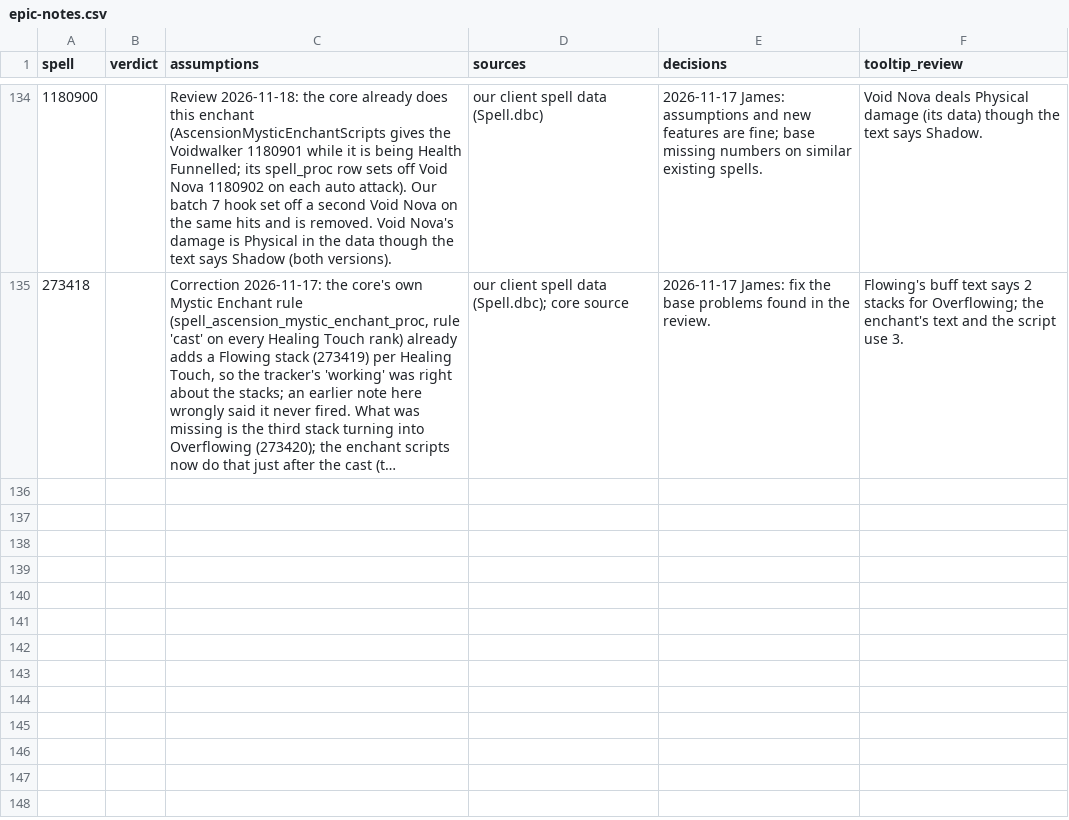
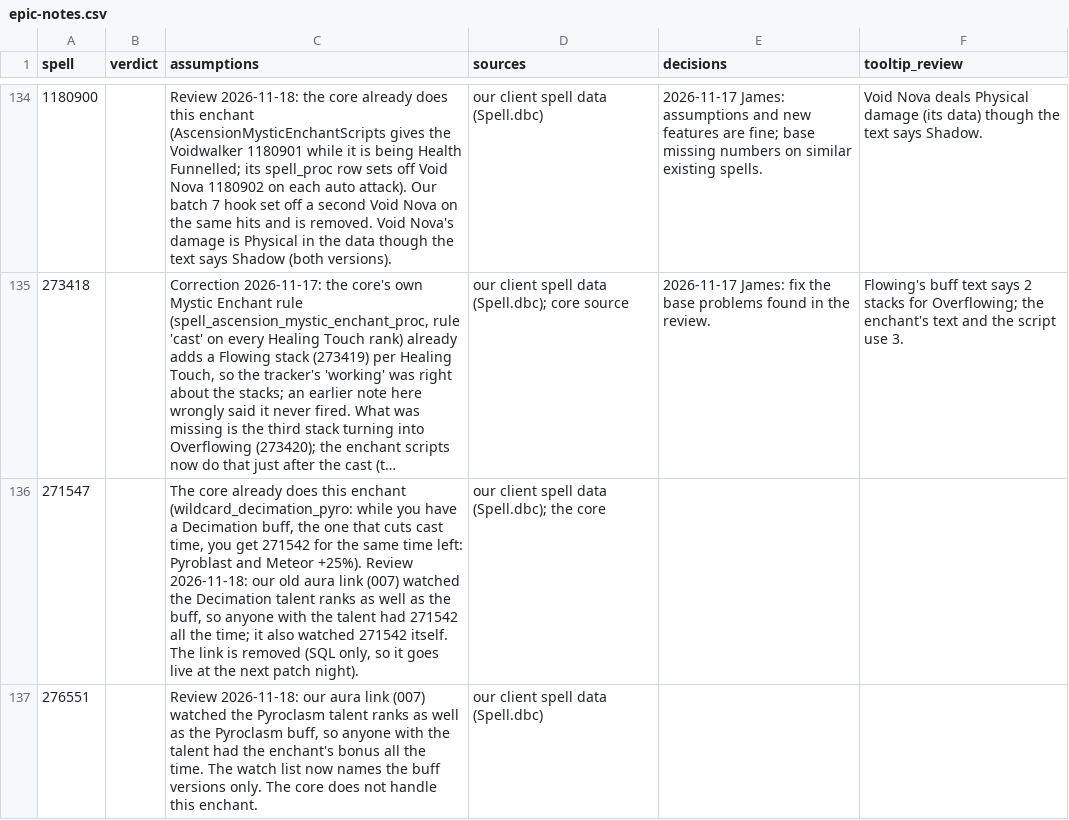
Before and after one commit to JaTynan/coa-wildcard-mystic, a CSV file: enchants/epic-notes.csv, drawn as a sheet; only a part is shown, gaps mark what is left out; long unchanged cells end in …; the diff covers the shown part only; the diff names each change by its address in the sheet, - before the commit and + after, or states it on an @@ line.

```diff
--- a/enchants/epic-notes.csv
+++ b/enchants/epic-notes.csv
+row 136: 271547 |  | The core already does this enchant (wildcard_decimation_pyro: while you have a Decimation buff, the one that cuts cast time, you get 271542 for the same time left: Pyroblast and Meteor +25%). Review 2026-11-18: our old aura link (007) watched the Decimation talent ranks as well as the buff, so anyone with the talent had 271542 all the time; it also watched 271542 itself. The link is removed (SQL only, so it goes live at the next patch night). | our client spell data (Spell.dbc); the core
+row 137: 276551 |  | Review 2026-11-18: our aura link (007) watched the Pyroclasm talent ranks as well as the Pyroclasm buff, so anyone with the talent had the enchant's bonus all the time. The watch list now names the buff versions only. The core does not handle this enchant. | our client spell data (Spell.dbc)
```
Also changed, not shown: 1 added row and 2 edited cells elsewhere in this file, enchants/core-overlap-review.csv, enchants/test-checklist.csv, 4 other files.
